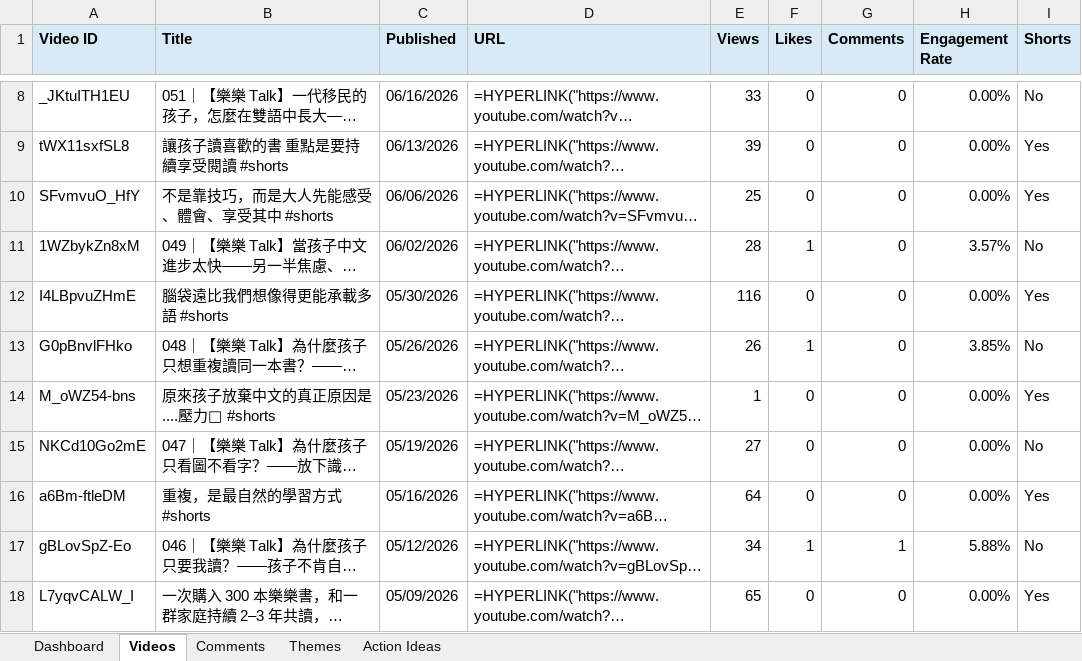
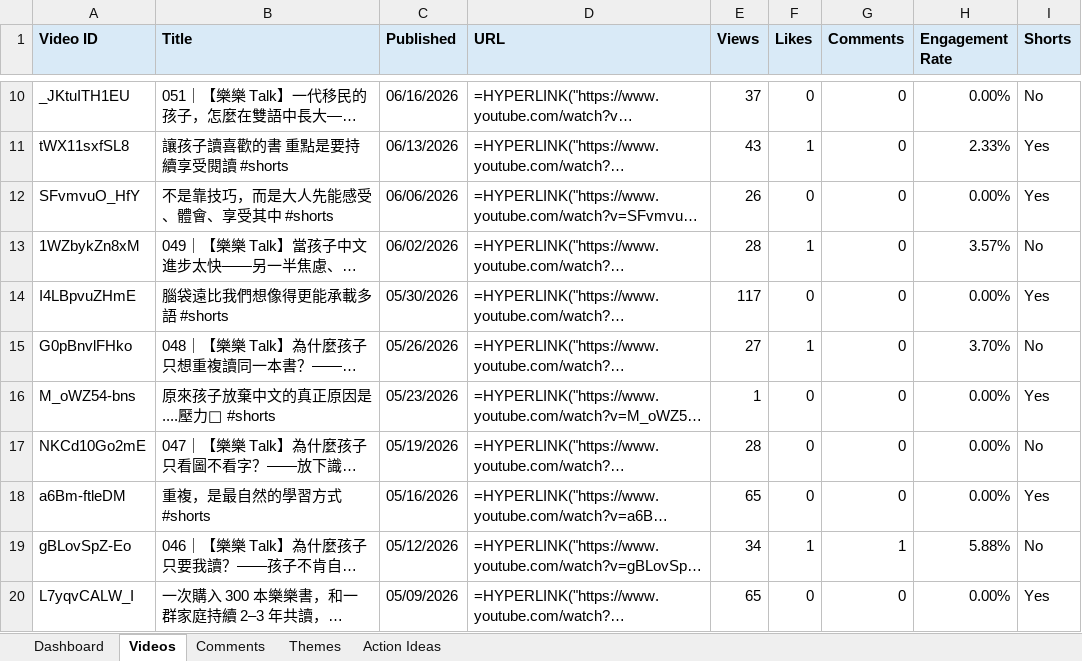
Before and after one commit to lelereaders/lele-youtube-dashboard, an Excel workbook: youtube_reports/YouTube_Comment_Insights_latest.xlsx, sheet Videos, drawn as a sheet; only a part is shown, gaps mark what is left out; long unchanged cells end in …; values as stored, in another font and other column widths than the file's, no borders; formulas without a stored value are shown as written; addresses are those after the commit; the diff covers the shown part only; the diff names each change by its address in the sheet, - before the commit and + after, or states it on an @@ line.

```diff
--- a/youtube_reports/YouTube_Comment_Insights_latest.xlsx (sheet Videos)
+++ b/youtube_reports/YouTube_Comment_Insights_latest.xlsx (sheet Videos)
-E10 (Views): 33
+E10 (Views): 37
-E11 (Views): 39
+E11 (Views): 43
-F11 (Likes): 0
+F11 (Likes): 1
-H11 (Engagement Rate): 0.00%
+H11 (Engagement Rate): 2.33%
-E12 (Views): 25
+E12 (Views): 26
-E14 (Views): 116
+E14 (Views): 117
-E15 (Views): 26
+E15 (Views): 27
-H15 (Engagement Rate): 3.85%
+H15 (Engagement Rate): 3.70%
-E17 (Views): 27
+E17 (Views): 28
-E18 (Views): 64
+E18 (Views): 65
```
Also changed, not shown: 2 added rows, 2 removed rows and 14 edited cells elsewhere in this sheet, sheet Dashboard, sheet Themes, 1 other file.
